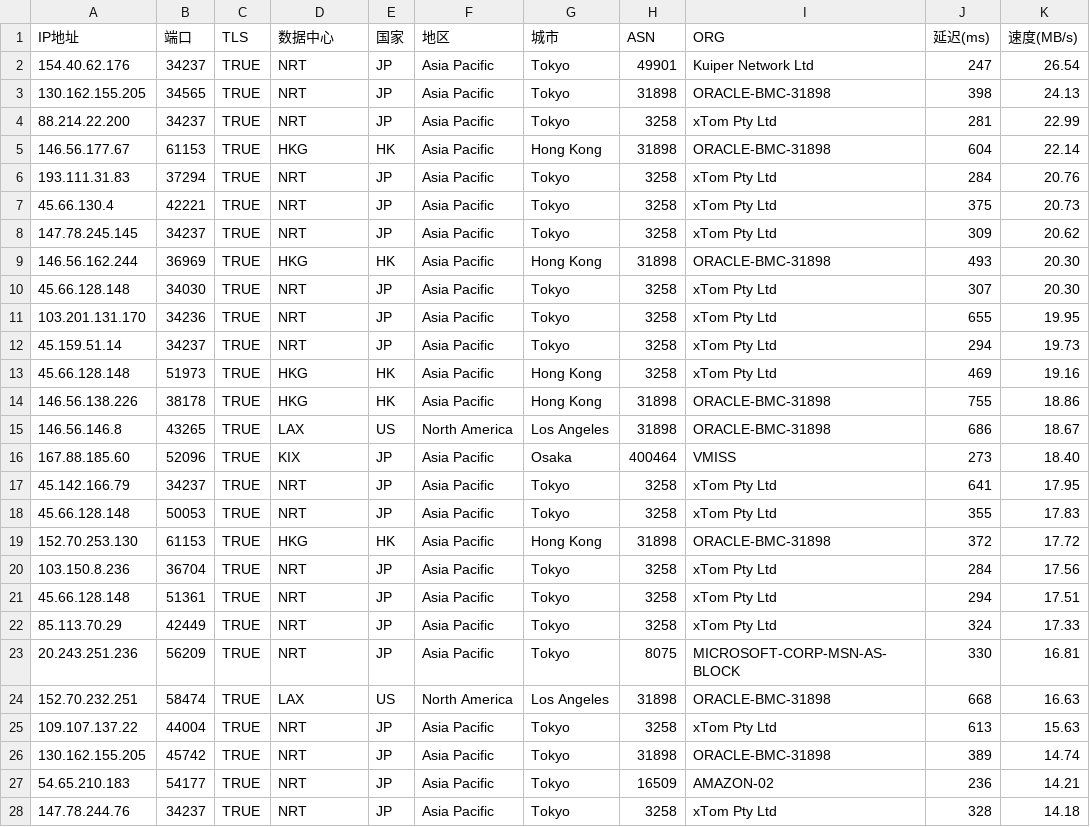
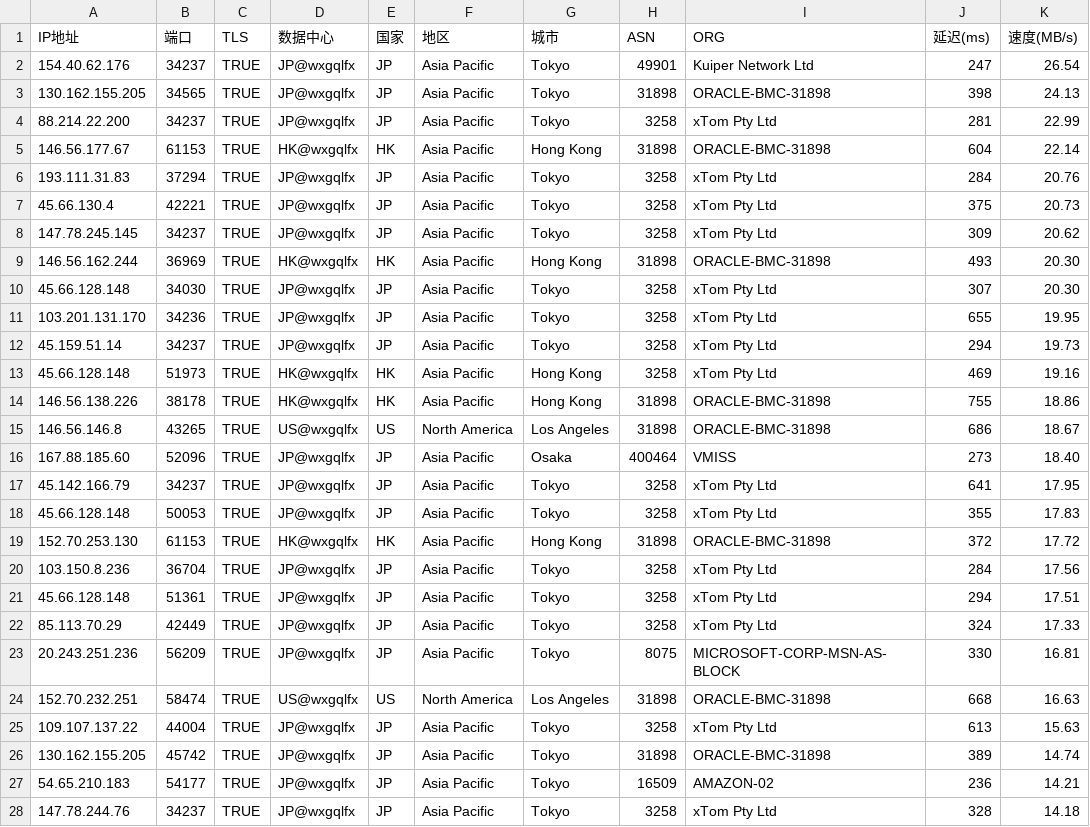
Before and after one commit to wentao883/TG-wxgqlfx_ZBDW, a CSV file: NRT_TRUE_IP.csv, drawn as a sheet; only a part is shown; the diff covers the shown part only.

Commit message:
Update NRT_TRUE_IP.csv

```diff
--- a/NRT_TRUE_IP.csv
+++ b/NRT_TRUE_IP.csv
@@ -1,28 +1,28 @@
 IP地址,端口,TLS,数据中心,国家,地区,城市,ASN,ORG,延迟(ms),速度(MB/s)
-154.40.62.176,34237,TRUE,NRT,JP,Asia Pacific,Tokyo,49901,Kuiper Network Ltd,247,26.54
-130.162.155.205,34565,TRUE,NRT,JP,Asia Pacific,Tokyo,31898,ORACLE-BMC-31898,398,24.13
-88.214.22.200,34237,TRUE,NRT,JP,Asia Pacific,Tokyo,3258,xTom Pty Ltd,281,22.99
-146.56.177.67,61153,TRUE,HKG,HK,Asia Pacific,Hong Kong,31898,ORACLE-BMC-31898,604,22.14
-193.111.31.83,37294,TRUE,NRT,JP,Asia Pacific,Tokyo,3258,xTom Pty Ltd,284,20.76
-45.66.130.4,42221,TRUE,NRT,JP,Asia Pacific,Tokyo,3258,xTom Pty Ltd,375,20.73
-147.78.245.145,34237,TRUE,NRT,JP,Asia Pacific,Tokyo,3258,xTom Pty Ltd,309,20.62
-146.56.162.244,36969,TRUE,HKG,HK,Asia Pacific,Hong Kong,31898,ORACLE-BMC-31898,493,20.30
-45.66.128.148,34030,TRUE,NRT,JP,Asia Pacific,Tokyo,3258,xTom Pty Ltd,307,20.30
-103.201.131.170,34236,TRUE,NRT,JP,Asia Pacific,Tokyo,3258,xTom Pty Ltd,655,19.95
-45.159.51.14,34237,TRUE,NRT,JP,Asia Pacific,Tokyo,3258,xTom Pty Ltd,294,19.73
-45.66.128.148,51973,TRUE,HKG,HK,Asia Pacific,Hong Kong,3258,xTom Pty Ltd,469,19.16
-146.56.138.226,38178,TRUE,HKG,HK,Asia Pacific,Hong Kong,31898,ORACLE-BMC-31898,755,18.86
-146.56.146.8,43265,TRUE,LAX,US,North America,Los Angeles,31898,ORACLE-BMC-31898,686,18.67
-167.88.185.60,52096,TRUE,KIX,JP,Asia Pacific,Osaka,400464,VMISS,273,18.40
-45.142.166.79,34237,TRUE,NRT,JP,Asia Pacific,Tokyo,3258,xTom Pty Ltd,641,17.95
-45.66.128.148,50053,TRUE,NRT,JP,Asia Pacific,Tokyo,3258,xTom Pty Ltd,355,17.83
-152.70.253.130,61153,TRUE,HKG,HK,Asia Pacific,Hong Kong,31898,ORACLE-BMC-31898,372,17.72
-103.150.8.236,36704,TRUE,NRT,JP,Asia Pacific,Tokyo,3258,xTom Pty Ltd,284,17.56
-45.66.128.148,51361,TRUE,NRT,JP,Asia Pacific,Tokyo,3258,xTom Pty Ltd,294,17.51
-85.113.70.29,42449,TRUE,NRT,JP,Asia Pacific,Tokyo,3258,xTom Pty Ltd,324,17.33
-20.243.251.236,56209,TRUE,NRT,JP,Asia Pacific,Tokyo,8075,MICROSOFT-CORP-MSN-AS-BLOCK,330,16.81
-152.70.232.251,58474,TRUE,LAX,US,North America,Los Angeles,31898,ORACLE-BMC-31898,668,16.63
-109.107.137.22,44004,TRUE,NRT,JP,Asia Pacific,Tokyo,3258,xTom Pty Ltd,613,15.63
-130.162.155.205,45742,TRUE,NRT,JP,Asia Pacific,Tokyo,31898,ORACLE-BMC-31898,389,14.74
-54.65.210.183,54177,TRUE,NRT,JP,Asia Pacific,Tokyo,16509,AMAZON-02,236,14.21
-147.78.244.76,34237,TRUE,NRT,JP,Asia Pacific,Tokyo,3258,xTom Pty Ltd,328,14.18
+154.40.62.176,34237,TRUE,JP@wxgqlfx,JP,Asia Pacific,Tokyo,49901,Kuiper Network Ltd,247,26.54
+130.162.155.205,34565,TRUE,JP@wxgqlfx,JP,Asia Pacific,Tokyo,31898,ORACLE-BMC-31898,398,24.13
+88.214.22.200,34237,TRUE,JP@wxgqlfx,JP,Asia Pacific,Tokyo,3258,xTom Pty Ltd,281,22.99
+146.56.177.67,61153,TRUE,HK@wxgqlfx,HK,Asia Pacific,Hong Kong,31898,ORACLE-BMC-31898,604,22.14
+193.111.31.83,37294,TRUE,JP@wxgqlfx,JP,Asia Pacific,Tokyo,3258,xTom Pty Ltd,284,20.76
+45.66.130.4,42221,TRUE,JP@wxgqlfx,JP,Asia Pacific,Tokyo,3258,xTom Pty Ltd,375,20.73
+147.78.245.145,34237,TRUE,JP@wxgqlfx,JP,Asia Pacific,Tokyo,3258,xTom Pty Ltd,309,20.62
+146.56.162.244,36969,TRUE,HK@wxgqlfx,HK,Asia Pacific,Hong Kong,31898,ORACLE-BMC-31898,493,20.30
+45.66.128.148,34030,TRUE,JP@wxgqlfx,JP,Asia Pacific,Tokyo,3258,xTom Pty Ltd,307,20.30
+103.201.131.170,34236,TRUE,JP@wxgqlfx,JP,Asia Pacific,Tokyo,3258,xTom Pty Ltd,655,19.95
+45.159.51.14,34237,TRUE,JP@wxgqlfx,JP,Asia Pacific,Tokyo,3258,xTom Pty Ltd,294,19.73
+45.66.128.148,51973,TRUE,HK@wxgqlfx,HK,Asia Pacific,Hong Kong,3258,xTom Pty Ltd,469,19.16
+146.56.138.226,38178,TRUE,HK@wxgqlfx,HK,Asia Pacific,Hong Kong,31898,ORACLE-BMC-31898,755,18.86
+146.56.146.8,43265,TRUE,US@wxgqlfx,US,North America,Los Angeles,31898,ORACLE-BMC-31898,686,18.67
+167.88.185.60,52096,TRUE,JP@wxgqlfx,JP,Asia Pacific,Osaka,400464,VMISS,273,18.40
+45.142.166.79,34237,TRUE,JP@wxgqlfx,JP,Asia Pacific,Tokyo,3258,xTom Pty Ltd,641,17.95
+45.66.128.148,50053,TRUE,JP@wxgqlfx,JP,Asia Pacific,Tokyo,3258,xTom Pty Ltd,355,17.83
+152.70.253.130,61153,TRUE,HK@wxgqlfx,HK,Asia Pacific,Hong Kong,31898,ORACLE-BMC-31898,372,17.72
+103.150.8.236,36704,TRUE,JP@wxgqlfx,JP,Asia Pacific,Tokyo,3258,xTom Pty Ltd,284,17.56
+45.66.128.148,51361,TRUE,JP@wxgqlfx,JP,Asia Pacific,Tokyo,3258,xTom Pty Ltd,294,17.51
+85.113.70.29,42449,TRUE,JP@wxgqlfx,JP,Asia Pacific,Tokyo,3258,xTom Pty Ltd,324,17.33
+20.243.251.236,56209,TRUE,JP@wxgqlfx,JP,Asia Pacific,Tokyo,8075,MICROSOFT-CORP-MSN-AS-BLOCK,330,16.81
+152.70.232.251,58474,TRUE,US@wxgqlfx,US,North America,Los Angeles,31898,ORACLE-BMC-31898,668,16.63
+109.107.137.22,44004,TRUE,JP@wxgqlfx,JP,Asia Pacific,Tokyo,3258,xTom Pty Ltd,613,15.63
+130.162.155.205,45742,TRUE,JP@wxgqlfx,JP,Asia Pacific,Tokyo,31898,ORACLE-BMC-31898,389,14.74
+54.65.210.183,54177,TRUE,JP@wxgqlfx,JP,Asia Pacific,Tokyo,16509,AMAZON-02,236,14.21
+147.78.244.76,34237,TRUE,JP@wxgqlfx,JP,Asia Pacific,Tokyo,3258,xTom Pty Ltd,328,14.18
```
Also changed, not shown: 8 edited cells elsewhere in this file.
